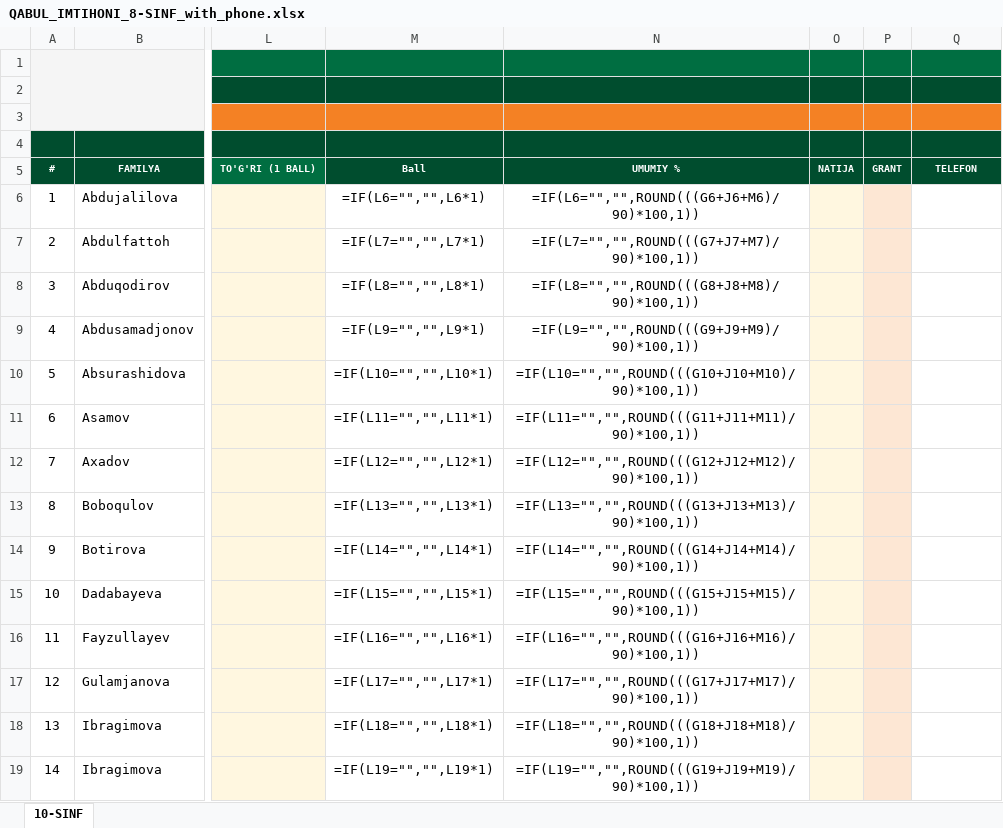
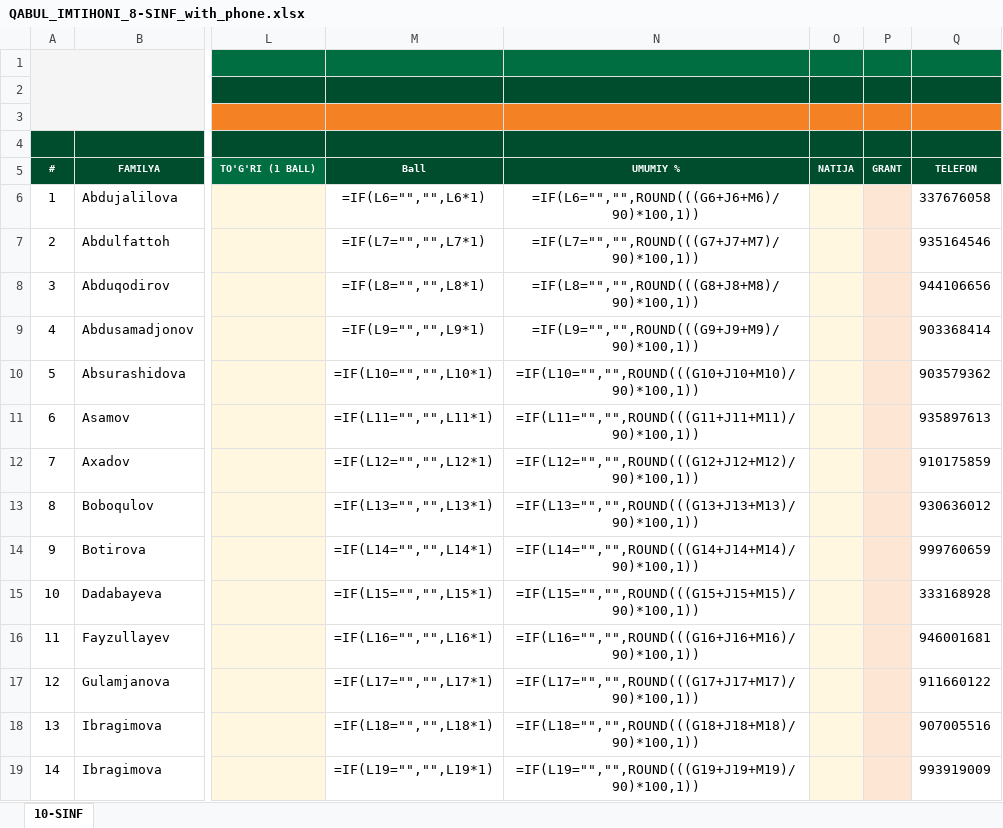
Before and after one commit to khaydarovanvar/test1, an Excel workbook: QABUL_IMTIHONI_8-SINF_with_phone.xlsx, sheet 10-SINF, drawn as a sheet; only a part is shown, gaps mark what is left out; values as stored, in another font and other column widths than the file's, no borders; formulas without a stored value are shown as written; charts and pictures not drawn; the diff covers the shown part only; the diff names each change by its address in the sheet, - before the commit and + after, or states it on an @@ line.

```diff
--- a/QABUL_IMTIHONI_8-SINF_with_phone.xlsx (sheet 10-SINF)
+++ b/QABUL_IMTIHONI_8-SINF_with_phone.xlsx (sheet 10-SINF)
-Q6: (empty)
+Q6: 337676058
-Q7: (empty)
+Q7: 935164546
-Q8: (empty)
+Q8: 944106656
-Q9: (empty)
+Q9: 903368414
-Q10: (empty)
+Q10: 903579362
-Q11: (empty)
+Q11: 935897613
-Q12: (empty)
+Q12: 910175859
-Q13: (empty)
+Q13: 930636012
-Q14: (empty)
+Q14: 999760659
-Q15: (empty)
+Q15: 333168928
-Q16: (empty)
+Q16: 946001681
-Q17: (empty)
+Q17: 911660122
-Q18: (empty)
+Q18: 907005516
-Q19: (empty)
+Q19: 993919009
```
Also changed, not shown: 24 edited cells elsewhere in this sheet, QABUL_IMTIHONI_7-SINF_with_phone.xlsx, QABUL_IMTIHONI_9-SINF_with_phone.xlsx.
